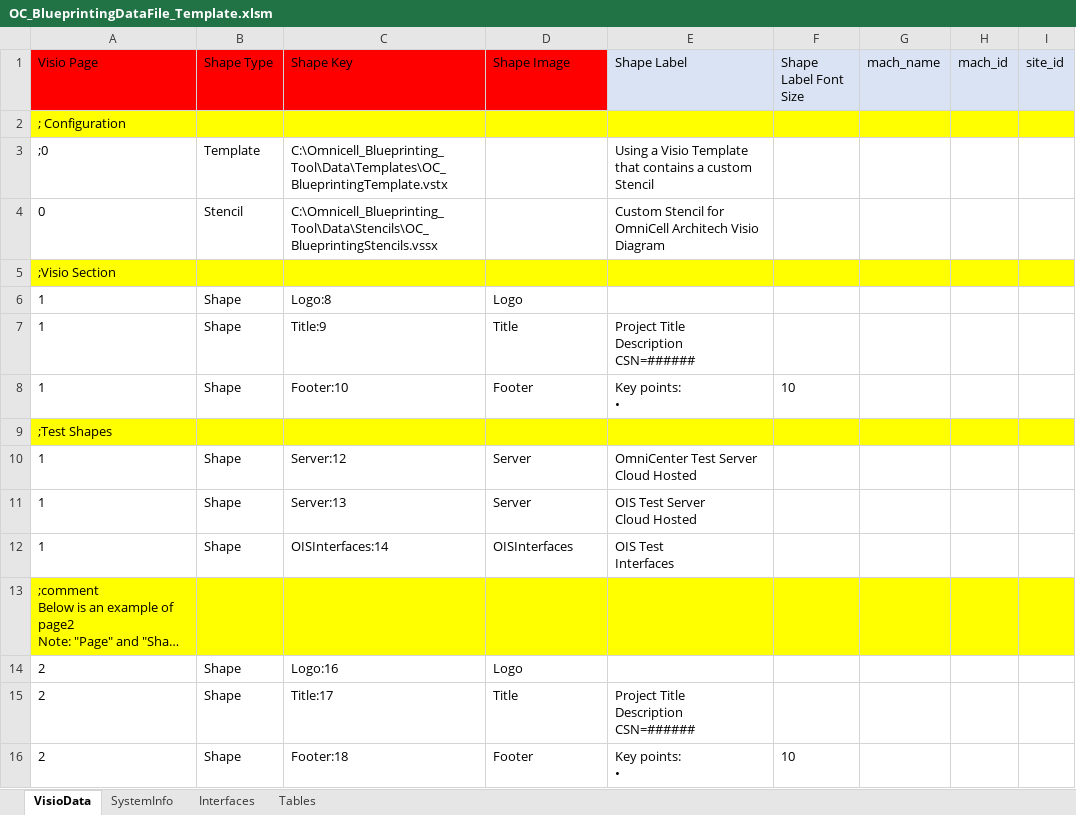
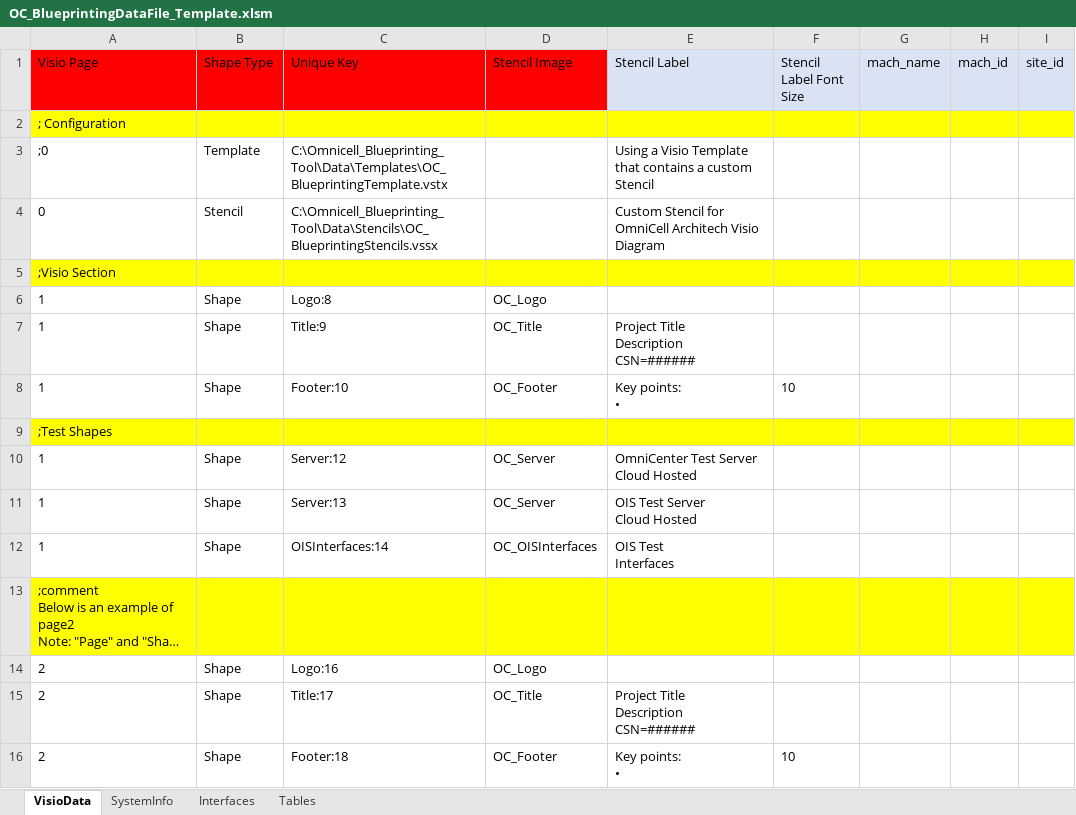
Before and after one commit to dougvida/VisioDiagramCreator, an Excel workbook: Data/ScriptData/OC_BlueprintingDataFile_Template.xlsm, sheet VisioData, drawn as a sheet; only a part is shown; long unchanged cells end in …; values as stored, in another font and other column widths than the file's, no borders; the diff names each change by its address in the sheet, - before the commit and + after, or states it on an @@ line.

```diff
--- a/Data/ScriptData/OC_BlueprintingDataFile_Template.xlsm (sheet VisioData)
+++ b/Data/ScriptData/OC_BlueprintingDataFile_Template.xlsm (sheet VisioData)
-C1: Shape Key
+C1: Unique Key
-D1: Shape Image
+D1: Stencil Image
-E1: Shape Label
+E1: Stencil Label
-F1: Shape Label Font Size
+F1: Stencil Label Font Size
-D6 (Stencil Image): Logo
+D6 (Stencil Image): OC_Logo
-D7 (Stencil Image): Title
+D7 (Stencil Image): OC_Title
-D8 (Stencil Image): Footer
+D8 (Stencil Image): OC_Footer
-D10:D11 (Stencil Image): Server
+D10:D11 (Stencil Image): OC_Server
-D12 (Stencil Image): OISInterfaces
+D12 (Stencil Image): OC_OISInterfaces
-D14 (Stencil Image): Logo
+D14 (Stencil Image): OC_Logo
-D15 (Stencil Image): Title
+D15 (Stencil Image): OC_Title
-D16 (Stencil Image): Footer
+D16 (Stencil Image): OC_Footer
```
Also changed, not shown: Data/ScriptData/Advocate_ArchitectDataBlueprinting.xlsx, Data/ScriptData/OC_BlueprintingDataFile_Template.xlsx, 15 other files.
